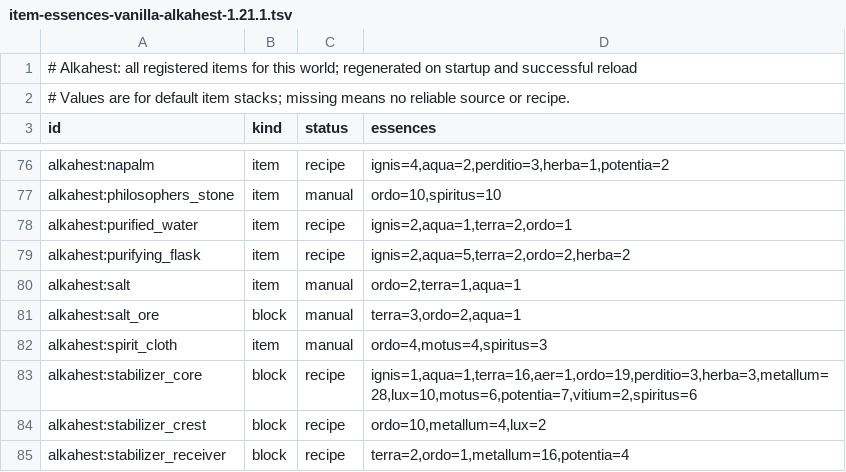
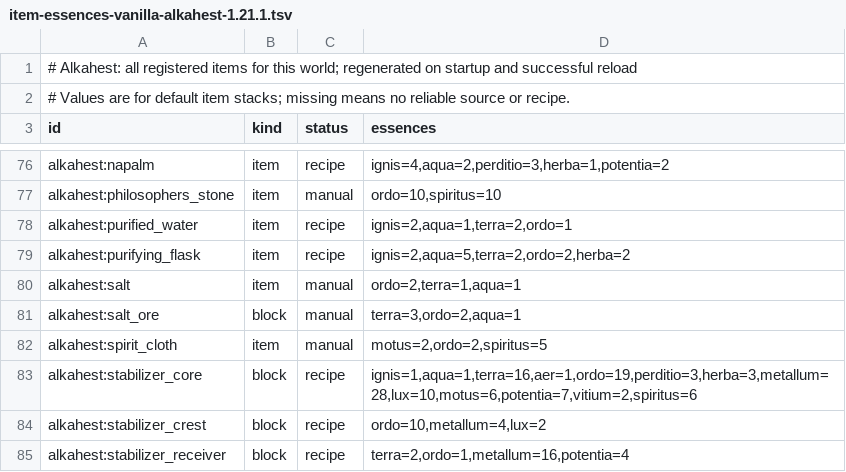
Before and after one commit to BaraAoi/Alkahest, a TSV file: reports/item-essences-vanilla-alkahest-1.21.1.tsv, drawn as a sheet; only a part is shown, gaps mark what is left out.

Commit message:
Publish Alkahest alpha 0.1.122
Co-authored-by: arena-agent <297053741+arena-agent@users.noreply.github.com>

```diff
--- a/reports/item-essences-vanilla-alkahest-1.21.1.tsv
+++ b/reports/item-essences-vanilla-alkahest-1.21.1.tsv
@@ -81,3 +81,3 @@ alkahest:salt	item	manual	ordo=2,terra=1,aqua=1
 alkahest:salt_ore	block	manual	terra=3,ordo=2,aqua=1
-alkahest:spirit_cloth	item	manual	ordo=4,motus=4,spiritus=3
+alkahest:spirit_cloth	item	manual	motus=2,ordo=2,spiritus=5
 alkahest:stabilizer_core	block	recipe	ignis=1,aqua=1,terra=16,aer=1,ordo=19,perditio=3,herba=3,metallum=28,lux=10,motus=6,potentia=7,vitium=2,spiritus=6
```
Also changed, not shown: 2 other files.
